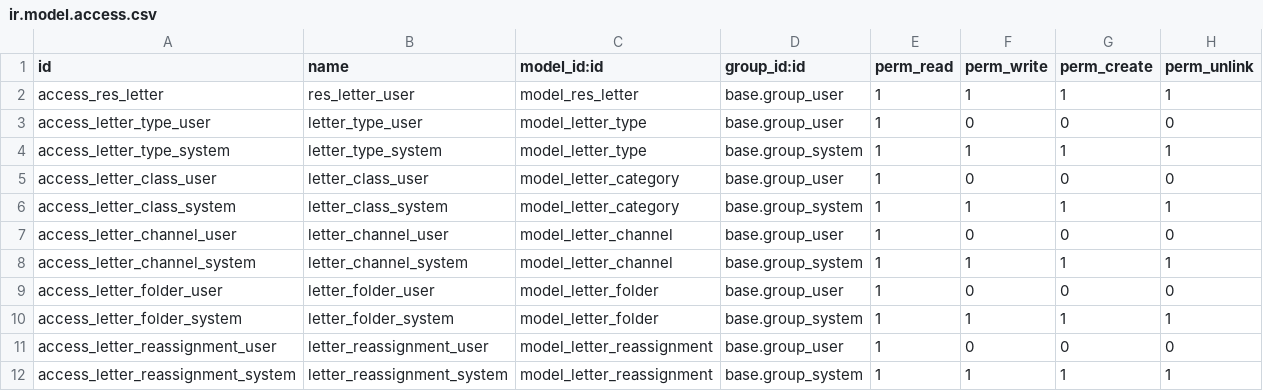
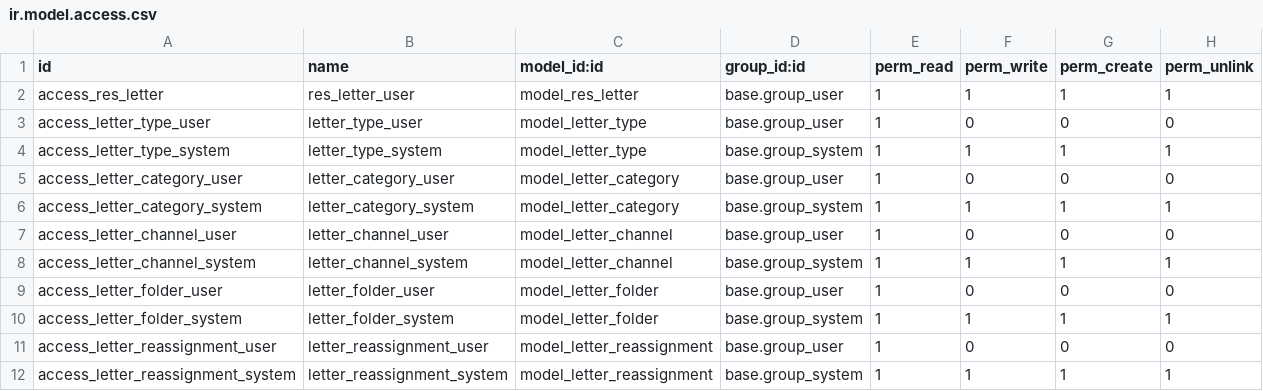
Before and after one commit to OCA/crm, a CSV file: lettermgmt/security/ir.model.access.csv, drawn as a sheet.

```diff
--- a/lettermgmt/security/ir.model.access.csv
+++ b/lettermgmt/security/ir.model.access.csv
@@ -4,4 +4,4 @@
 "access_letter_type_system","letter_type_system","model_letter_type","base.group_system",1,1,1,1
-"access_letter_class_user","letter_class_user","model_letter_category","base.group_user",1,0,0,0
-"access_letter_class_system","letter_class_system","model_letter_category","base.group_system",1,1,1,1
+"access_letter_category_user","letter_category_user","model_letter_category","base.group_user",1,0,0,0
+"access_letter_category_system","letter_category_system","model_letter_category","base.group_system",1,1,1,1
 "access_letter_channel_user","letter_channel_user","model_letter_channel","base.group_user",1,0,0,0
```
Also changed, not shown: 55 other files.
